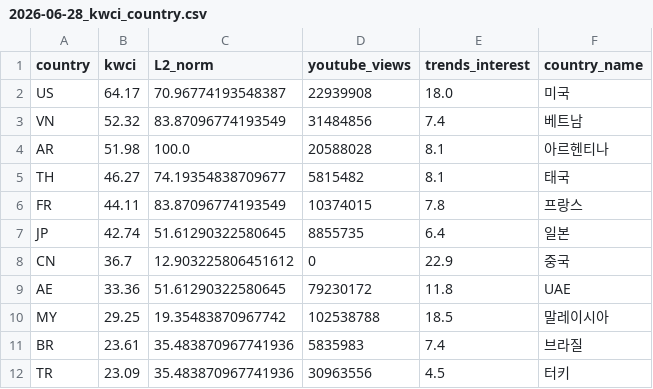
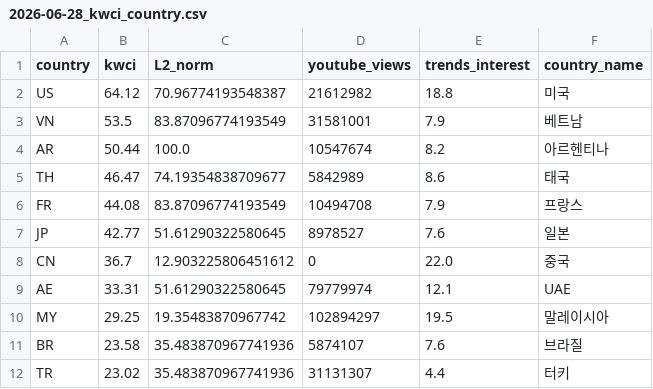
Before and after one commit to jason-j-kim/kwci-dashboard, a CSV file: data/output/2026-06-28_kwci_country.csv, drawn as a sheet; only a part is shown; the diff covers the shown part only.

```diff
--- a/data/output/2026-06-28_kwci_country.csv
+++ b/data/output/2026-06-28_kwci_country.csv
@@ -1,12 +1,12 @@
 country,kwci,L2_norm,youtube_views,trends_interest,country_name
-US,64.17,70.96774193548387,22939908,18.0,미국
-VN,52.32,83.87096774193549,31484856,7.4,베트남
-AR,51.98,100.0,20588028,8.1,아르헨티나
-TH,46.27,74.19354838709677,5815482,8.1,태국
-FR,44.11,83.87096774193549,10374015,7.8,프랑스
-JP,42.74,51.61290322580645,8855735,6.4,일본
-CN,36.7,12.903225806451612,0,22.9,중국
-AE,33.36,51.61290322580645,79230172,11.8,UAE
-MY,29.25,19.35483870967742,102538788,18.5,말레이시아
-BR,23.61,35.483870967741936,5835983,7.4,브라질
-TR,23.09,35.483870967741936,30963556,4.5,터키
+US,64.12,70.96774193548387,21612982,18.8,미국
+VN,53.5,83.87096774193549,31581001,7.9,베트남
+AR,50.44,100.0,10547674,8.2,아르헨티나
+TH,46.47,74.19354838709677,5842989,8.6,태국
+FR,44.08,83.87096774193549,10494708,7.9,프랑스
+JP,42.77,51.61290322580645,8978527,7.6,일본
+CN,36.7,12.903225806451612,0,22.0,중국
+AE,33.31,51.61290322580645,79779974,12.1,UAE
+MY,29.25,19.35483870967742,102894297,19.5,말레이시아
+BR,23.58,35.483870967741936,5874107,7.6,브라질
+TR,23.02,35.483870967741936,31131307,4.4,터키
```
Also changed, not shown: 11 edited cells elsewhere in this file, data/output/2026-06-28_kwci_domain.csv, data/output/2026-06-28_kwci_panel.csv, 11 other files.
